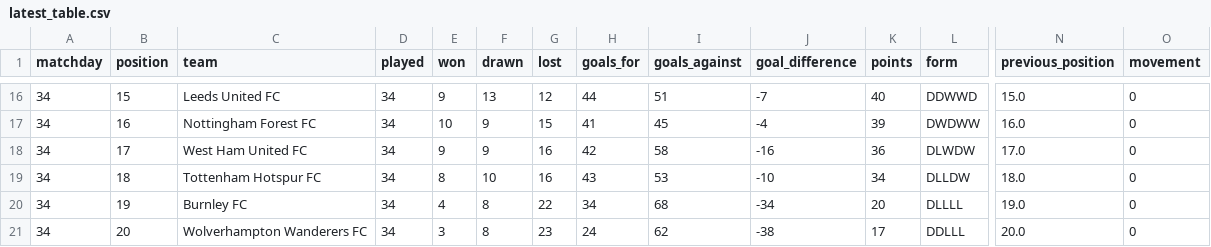
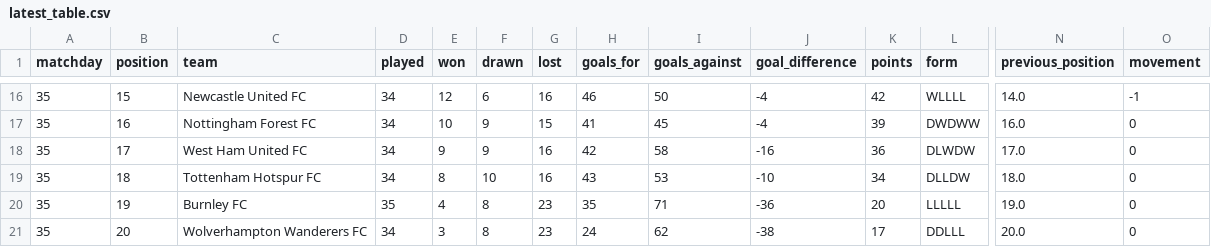
Before and after one commit to MPGPT1/premier_league_position_history, a CSV file: outputs/latest_table.csv, drawn as a sheet; only a part is shown, gaps mark what is left out; the diff covers the shown part only; the diff names each change by its address in the sheet, - before the commit and + after, or states it on an @@ line.

```diff
--- a/outputs/latest_table.csv
+++ b/outputs/latest_table.csv
-A16:A21 (matchday): 34
+A16:A21 (matchday): 35
-C16 (team): Leeds United FC
+C16 (team): Newcastle United FC
-E16 (won): 9
+E16 (won): 12
-F16 (drawn): 13
+F16 (drawn): 6
-G16 (lost): 12
+G16 (lost): 16
-H16 (goals_for): 44
+H16 (goals_for): 46
-I16 (goals_against): 51
+I16 (goals_against): 50
-J16 (goal_difference): -7
+J16 (goal_difference): -4
-K16 (points): 40
+K16 (points): 42
-L16 (form): DDWWD
+L16 (form): WLLLL
-N16 (previous_position): 15.0
+N16 (previous_position): 14.0
-O16 (movement): 0
+O16 (movement): -1
-D20 (played): 34
+D20 (played): 35
-G20 (lost): 22
+G20 (lost): 23
-H20 (goals_for): 34
+H20 (goals_for): 35
-I20 (goals_against): 68
+I20 (goals_against): 71
-J20 (goal_difference): -34
+J20 (goal_difference): -36
-L20 (form): DLLLL
+L20 (form): LLLLL
```
Also changed, not shown: 44 edited cells elsewhere in this file, outputs/finished_matches.csv, outputs/position_history.csv, 3 other files.
